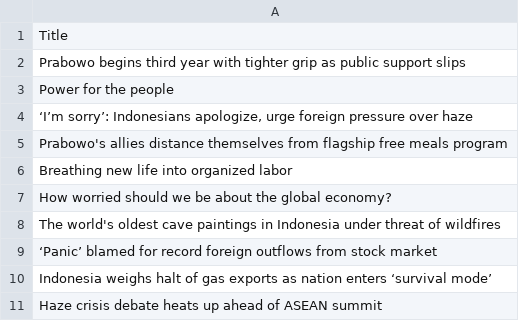
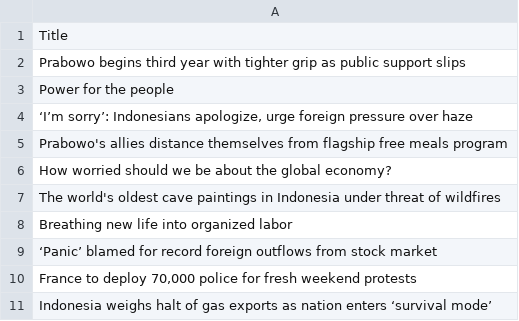
Before and after one commit to ihsanhadi2199-stack/jakpost-popular-scraper, a CSV file: popular.csv, drawn as a sheet.

```diff
--- a/popular.csv
+++ b/popular.csv
@@ -5,7 +5,7 @@ Power for the people
 Prabowo's allies distance themselves from flagship free meals program
-Breathing new life into organized labor
 How worried should we be about the global economy?
 The world's oldest cave paintings in Indonesia under threat of wildfires
+Breathing new life into organized labor
 ‘Panic’ blamed for record foreign outflows from stock market
+"France to deploy 70,000 police for fresh weekend protests"
 Indonesia weighs halt of gas exports as nation enters ‘survival mode’
-Haze crisis debate heats up ahead of ASEAN summit
```
